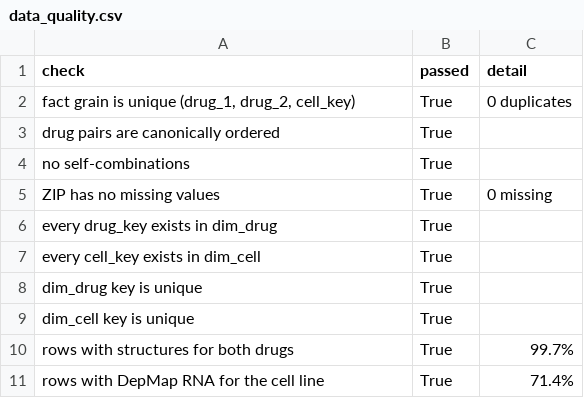
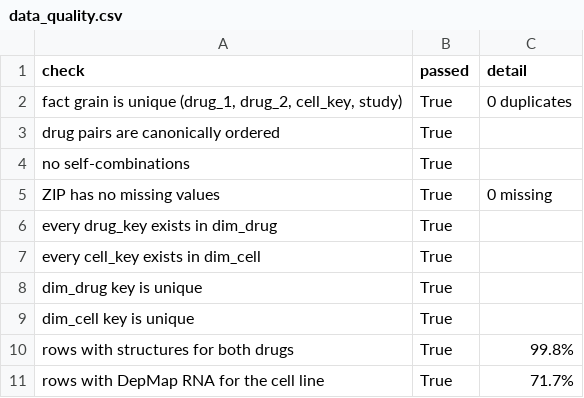
Before and after one commit to korv9/DrugComb-Synergy-Prediction, a CSV file: reports/tables/data_quality.csv, drawn as a sheet.

```diff
--- a/reports/tables/data_quality.csv
+++ b/reports/tables/data_quality.csv
@@ -1,3 +1,3 @@
 check,passed,detail
-"fact grain is unique (drug_1, drug_2, cell_key)",True,0 duplicates
+"fact grain is unique (drug_1, drug_2, cell_key, study)",True,0 duplicates
 drug pairs are canonically ordered,True,
@@ -9,3 +9,3 @@ dim_drug key is unique,True,
 dim_cell key is unique,True,
-rows with structures for both drugs,True,99.7%
-rows with DepMap RNA for the cell line,True,71.4%
+rows with structures for both drugs,True,99.8%
+rows with DepMap RNA for the cell line,True,71.7%
```
Also changed, not shown: reports/tables/data_funnel.csv, reports/tables/sql_drug_profile.csv, 44 other files.
